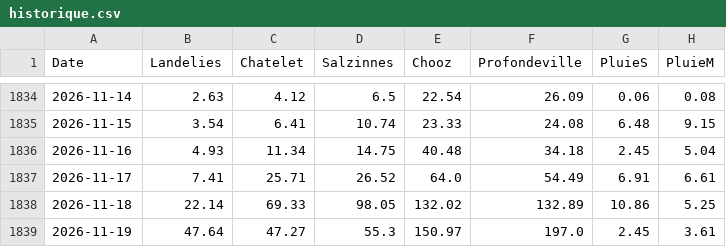
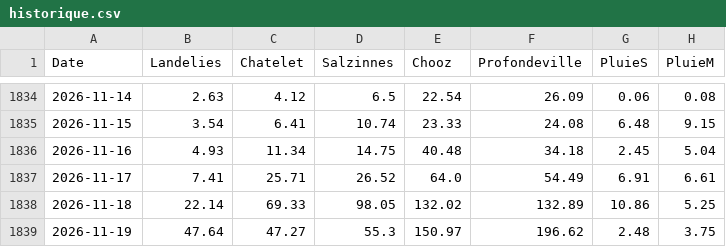
Before and after one commit to clem-tried-it/Guide-peche, a CSV file: data/historique.csv, drawn as a sheet; only a part is shown, gaps mark what is left out.

```diff
--- a/data/historique.csv
+++ b/data/historique.csv
@@ -1838,2 +1838,2 @@ Date,Landelies,Chatelet,Salzinnes,Chooz,Profondeville,PluieS,PluieM
 2026-11-18,22.14,69.33,98.05,132.02,132.89,10.86,5.25
-2026-11-19,47.64,47.27,55.3,150.97,197.0,2.45,3.61
+2026-11-19,47.64,47.27,55.3,150.97,196.62,2.48,3.75
```
Also changed, not shown: data/releves.csv, data/releves_10j.csv, 1 other file.
